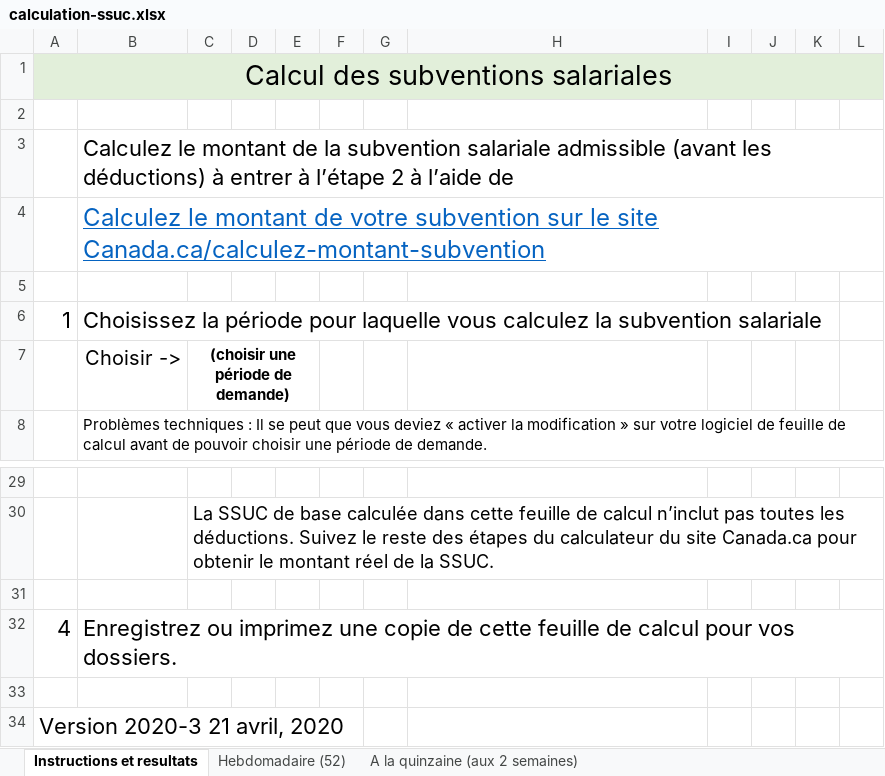
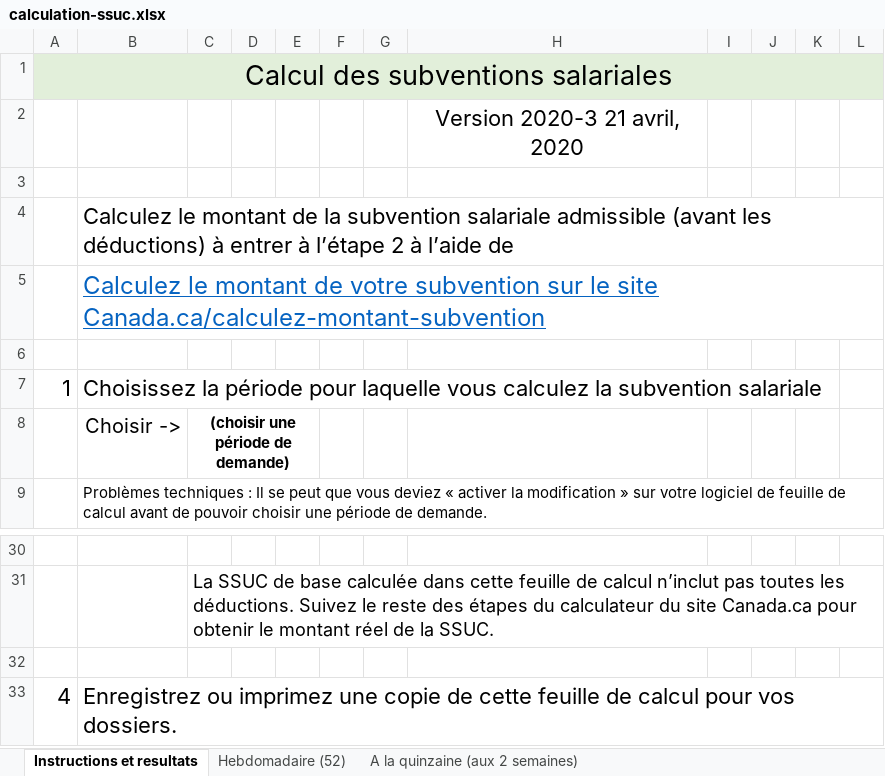
Before and after one commit to gc-proto/wayfinding-orientation, an Excel workbook: proto/wage-subsidy/calculation-ssuc.xlsx, sheet Instructions et resultats, drawn as a sheet; only a part is shown, gaps mark what is left out; values as stored, in another font and other column widths than the file's, no borders; removed rows and columns are numbered as before the commit, all else as after; the diff names each change by its address in the sheet, - before the commit and + after, or states it on an @@ line.

```diff
--- a/proto/wage-subsidy/calculation-ssuc.xlsx (sheet Instructions et resultats)
+++ b/proto/wage-subsidy/calculation-ssuc.xlsx (sheet Instructions et resultats)
+row 2:  |  |  |  |  |  |  | Version 2020-3 21 avril, 2020
-row 33: (empty)
-row 34: Version 2020-3 21 avril, 2020
```
Also changed, not shown: formulas that keep their value, proto/wage-subsidy/cews-calculation.xlsx.
